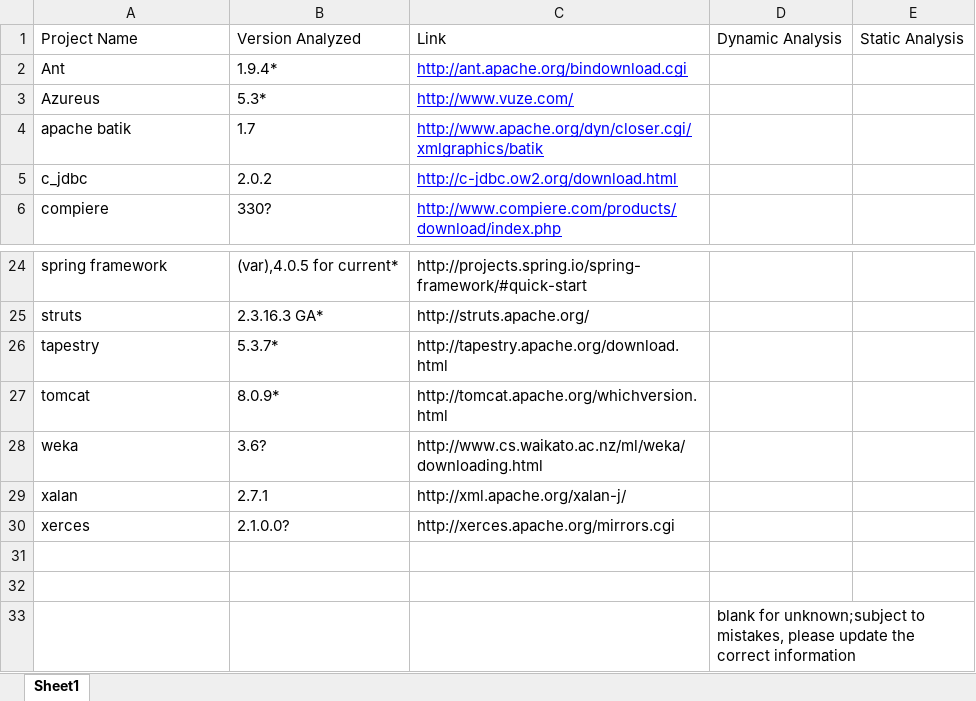
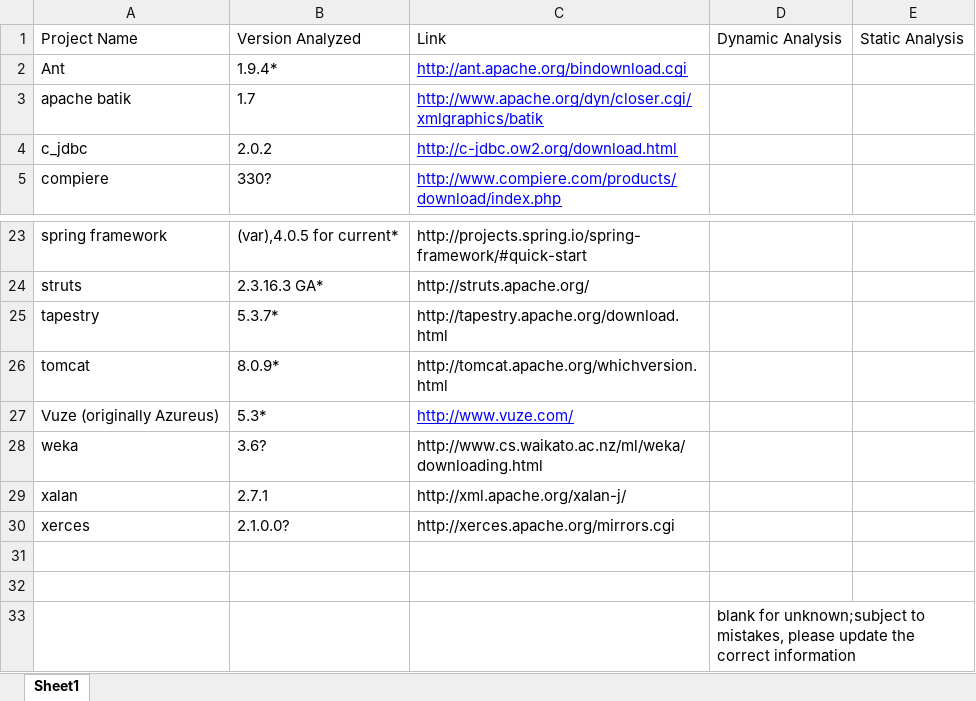
Before and after one commit to SecurityManagerCodeBase/ProjectsProfiles, an Excel workbook: projects list.xlsx, sheet Sheet1, drawn as a sheet; only a part is shown, gaps mark what is left out; values as stored, in another font and other column widths than the file's, no borders; removed rows and columns are numbered as before the commit, all else as after; the diff names each change by its address in the sheet, - before the commit and + after, or states it on an @@ line.

Commit message:
Add grep tool and dyn_analysis for Vuze

```diff
--- a/projects list.xlsx (sheet Sheet1)
+++ b/projects list.xlsx (sheet Sheet1)
-row 3: Azureus | 5.3* | http://www.vuze.com/
+row 27: Vuze (originally Azureus) | 5.3* | http://www.vuze.com/
```
Also changed, not shown: 4 other files.
